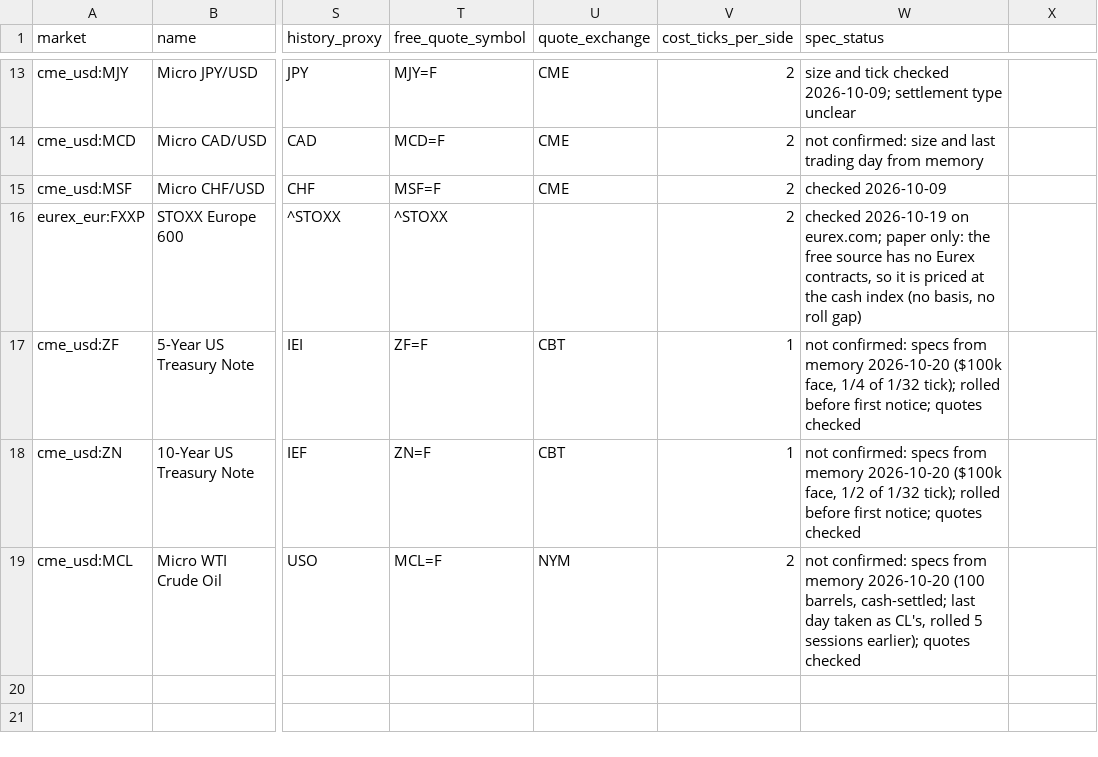
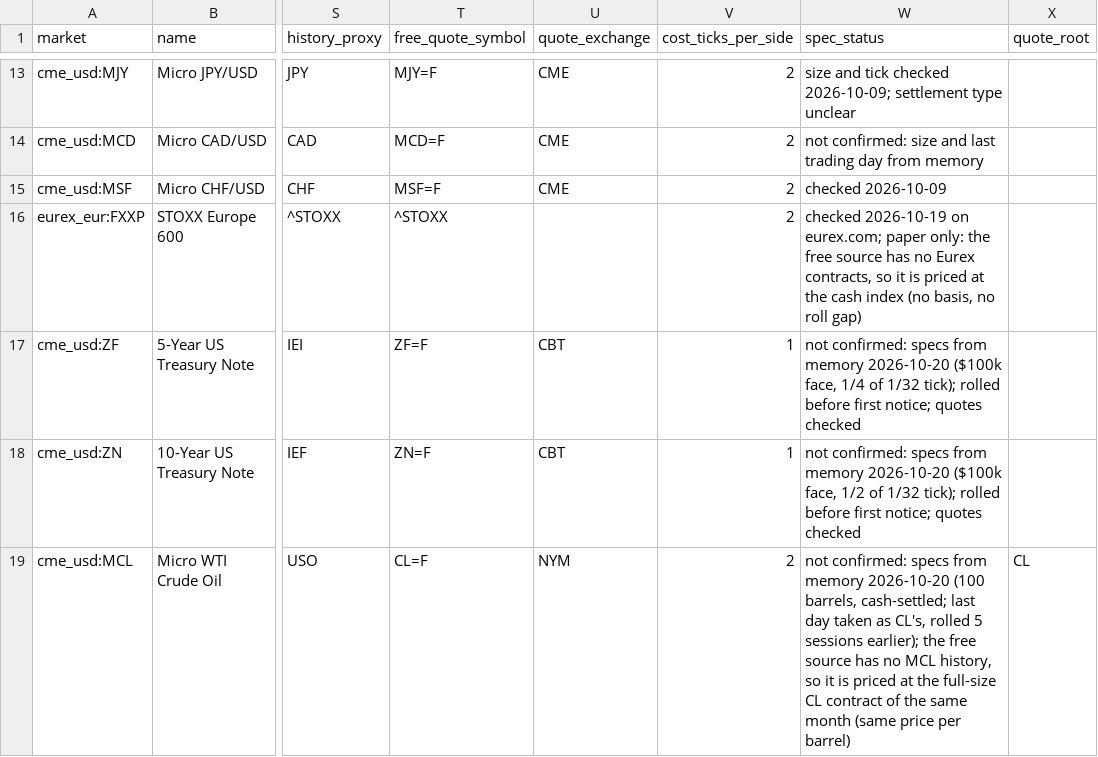
Before and after one commit to Project-Odysseus/CryptoQuantMFT, a CSV file: config/futures_markets.csv, drawn as a sheet; only a part is shown, gaps mark what is left out; the diff names each change by its address in the sheet, - before the commit and + after, or states it on an @@ line.

Commit message:
feat: price micro WTI at the full-size CL contract and allow NYMEX on Globex hours

```diff
--- a/config/futures_markets.csv
+++ b/config/futures_markets.csv
-X1: (empty)
+X1: quote_root
-T19 (free_quote_symbol): MCL=F
+T19 (free_quote_symbol): CL=F
-W19 (spec_status): …sessions earlier); quotes checked
+W19 (spec_status): …sessions earlier); the free source has no MCL history, so it is priced at the full-size CL contract of the same month (same price per barrel)
-X19 (quote_root): (empty)
+X19 (quote_root): CL
```
Also changed, not shown: 4 other files.
